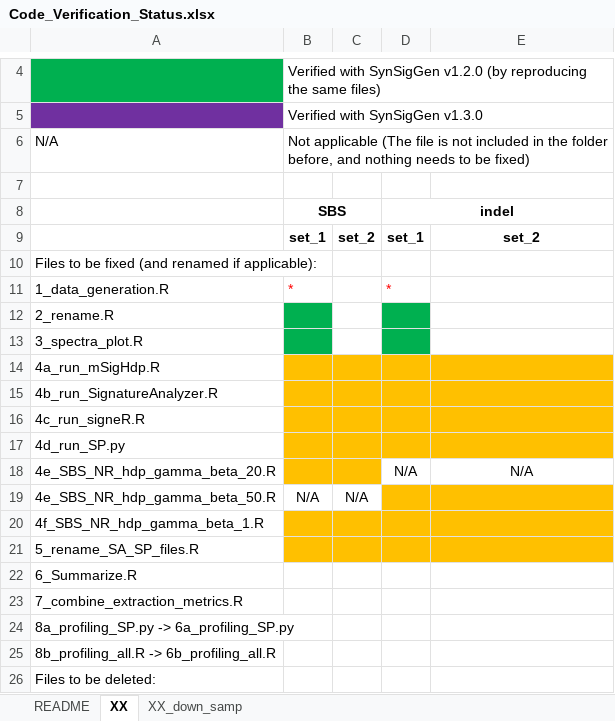
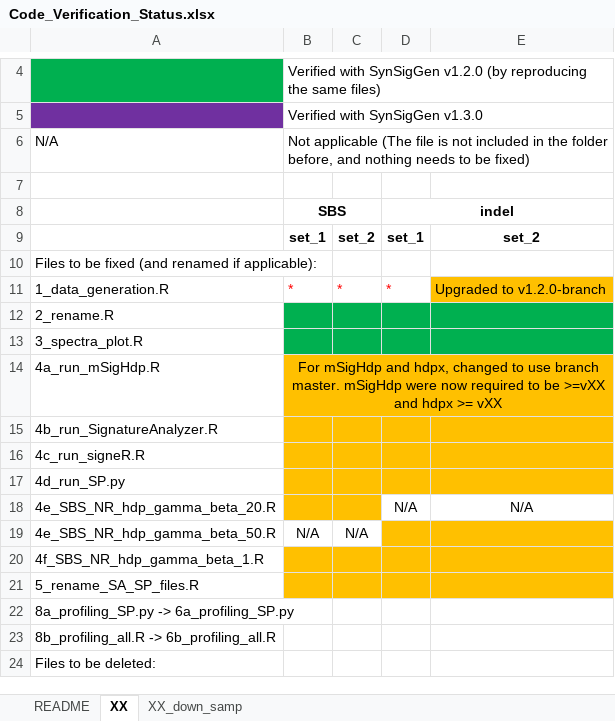
Before and after one commit to steverozen/mSigHdp_paper_sup_files_x1, an Excel workbook: Code_Verification_Status.xlsx, sheet XX, drawn as a sheet; only a part is shown, gaps mark what is left out; values as stored, in another font and other column widths than the file's, no borders; the diff names each change by its address in the sheet, - before the commit and + after, or states it on an @@ line.

Commit message:
Corrected and verified data generation scripts for "SBS_set2" and "indel_set2"
1. Uploaded "common_code/data_gen_utils_2.R" for generation of data set 2. This file will be simplified and merged with "common_code/data_gen_utils.R" in future commits.

2. Updated version of SynSigGen to use as "1.2.0" - this version fixed the errors raised when generating one synthetic spectrum using one mutational signature.

3. Corrected the path and comments of data generation script for SBS_set2 and indel_set2. All data and plotting files have been reproduced. The exceptions are "XX_set2/XX_syn_data_distributions.pdf", where p-values in these figures were changed significantly.

This change may be an error fix or performance change due to upgrade of one or more dependency package(s). To be investigated in future commits.

```diff
--- a/Code_Verification_Status.xlsx (sheet XX)
+++ b/Code_Verification_Status.xlsx (sheet XX)
-C11: (empty)
+C11: *
-E11: (empty)
+E11: Upgraded to v1.2.0-branch
-E11 fill: none
+E11 fill: #FFC000
-C12:C13 fill: none
+C12:C13 fill: #00B050
-E12:E13 fill: none
+E12:E13 fill: #00B050
-B14: (empty)
+B14: For mSigHdp and hdpx, changed to use branch master. mSigHdp were now required to be >=vXX and hdpx >= vXX
+B14:E14 merged
-row 22: 6_Summarize.R
-row 23: 7_combine_extraction_metrics.R
```
Also changed, not shown: 21 other files.
